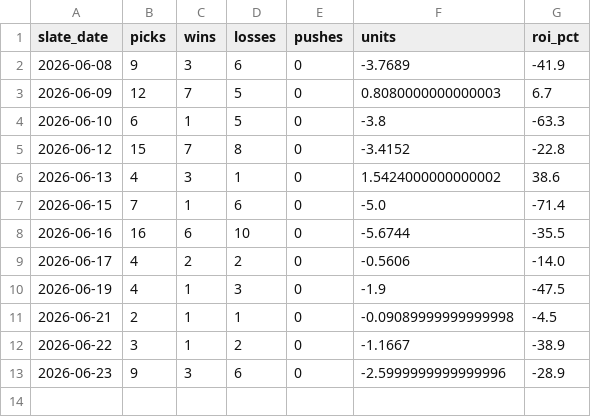
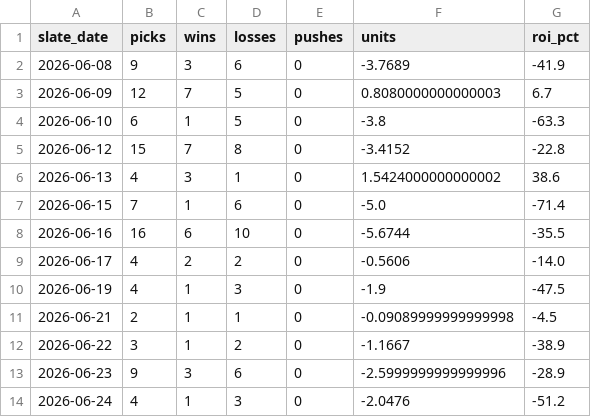
Before and after one commit to mattkreitzer1/Strikeout-Props, a CSV file: data/tracker/daily_rollup.csv, drawn as a sheet; the diff names each change by its address in the sheet, - before the commit and + after, or states it on an @@ line.

```diff
--- a/data/tracker/daily_rollup.csv
+++ b/data/tracker/daily_rollup.csv
+row 14: 2026-06-24 | 4 | 1 | 3 | 0 | -2.0476 | -51.2
```
Also changed, not shown: data/tracker/ev_rollup.csv, data/tracker/ledger.csv, 3 other files.
